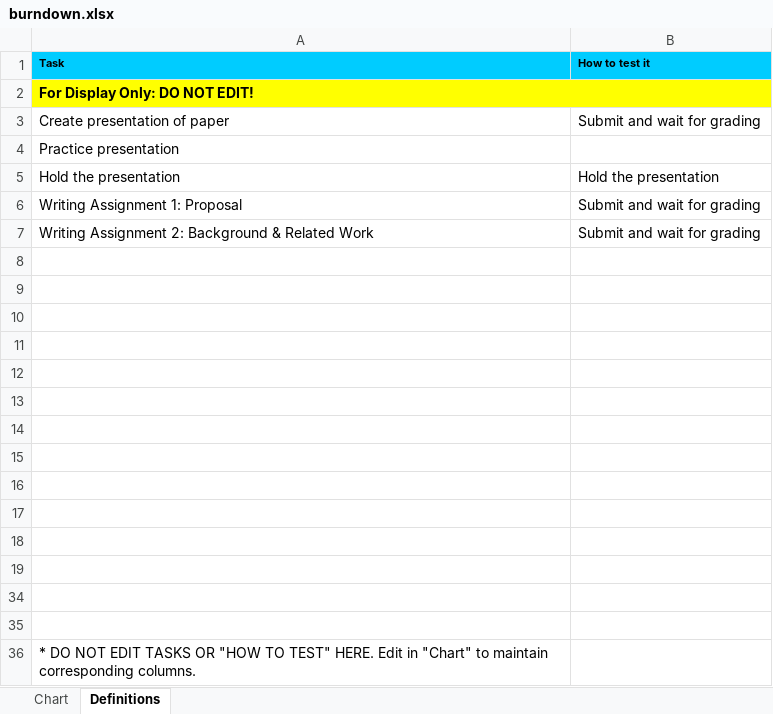
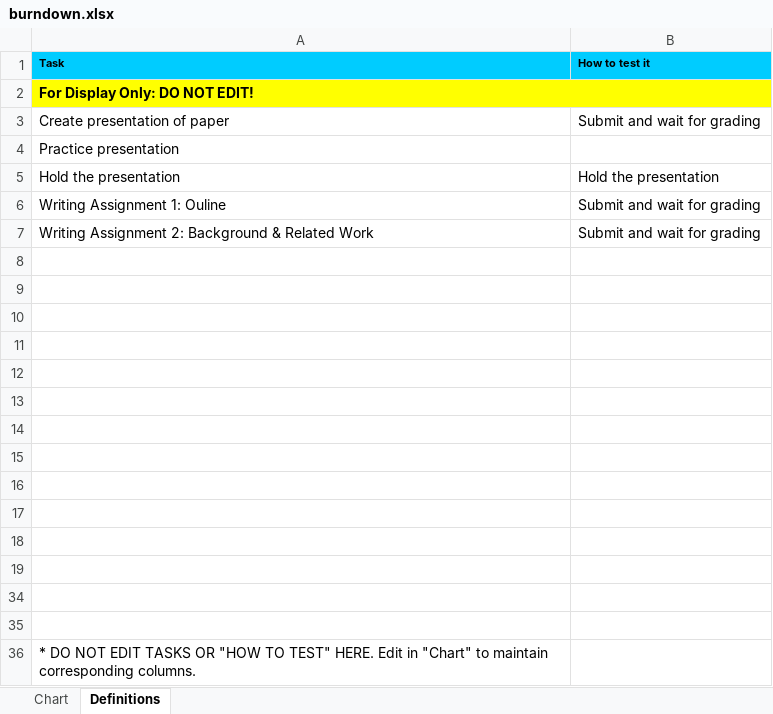
Before and after one commit to eschinwald/csseminar, an Excel workbook: burndown chart/burndown.xlsx, sheet Definitions, drawn as a sheet; values as stored, in another font and other column widths than the file's, no borders; the diff names each change by its address in the sheet, - before the commit and + after, or states it on an @@ line.

```diff
--- a/burndown chart/burndown.xlsx (sheet Definitions)
+++ b/burndown chart/burndown.xlsx (sheet Definitions)
-A6 (Task): Writing Assignment 1: Proposal
+A6 (Task): Writing Assignment 1: Ouline
```
Also changed, not shown: sheet Chart, formulas that keep their value, charts or pictures, 2 other files.
